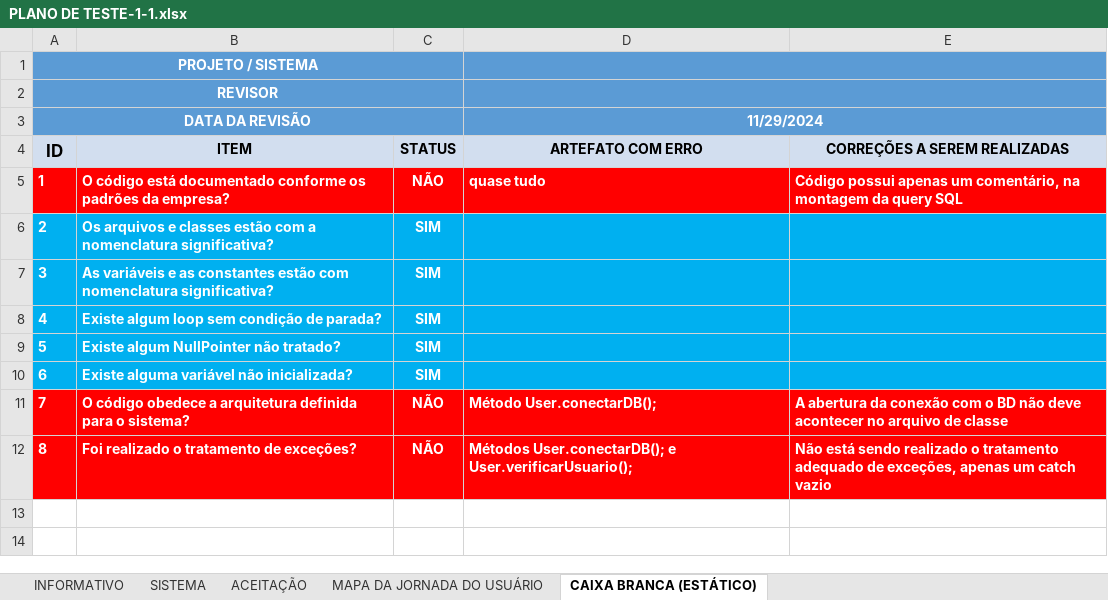
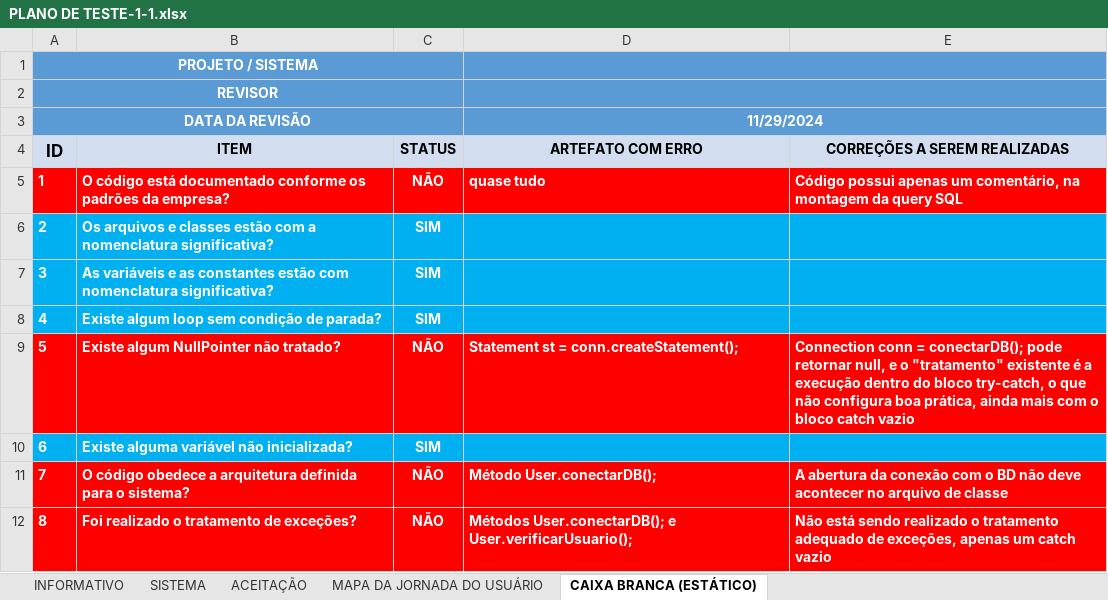
Before and after one commit to rafosos/af-testes, an Excel workbook: PLANO DE TESTE-1-1.xlsx, sheet CAIXA BRANCA (ESTÁTICO), drawn as a sheet; values as stored, in another font and other column widths than the file's, no borders; the diff names each change by its address in the sheet, - before the commit and + after, or states it on an @@ line.

Commit message:
correcao plano de teste

```diff
--- a/PLANO DE TESTE-1-1.xlsx (sheet CAIXA BRANCA (ESTÁTICO))
+++ b/PLANO DE TESTE-1-1.xlsx (sheet CAIXA BRANCA (ESTÁTICO))
-A9:E9 fill: #00B0F0
+A9:E9 fill: #FF0000
-C9 (STATUS): SIM
+C9 (STATUS): NÃO
-D9 (ARTEFATO COM ERRO): (empty)
+D9 (ARTEFATO COM ERRO): Statement st = conn.createStatement();
-E9 (CORREÇÕES A SEREM REALIZADAS): (empty)
+E9 (CORREÇÕES A SEREM REALIZADAS): Connection conn = conectarDB(); pode retornar null, e o "tratamento" existente é a execução dentro do bloco try-catch, o que não configura boa prática, ainda mais com o bloco catch vazio
```
